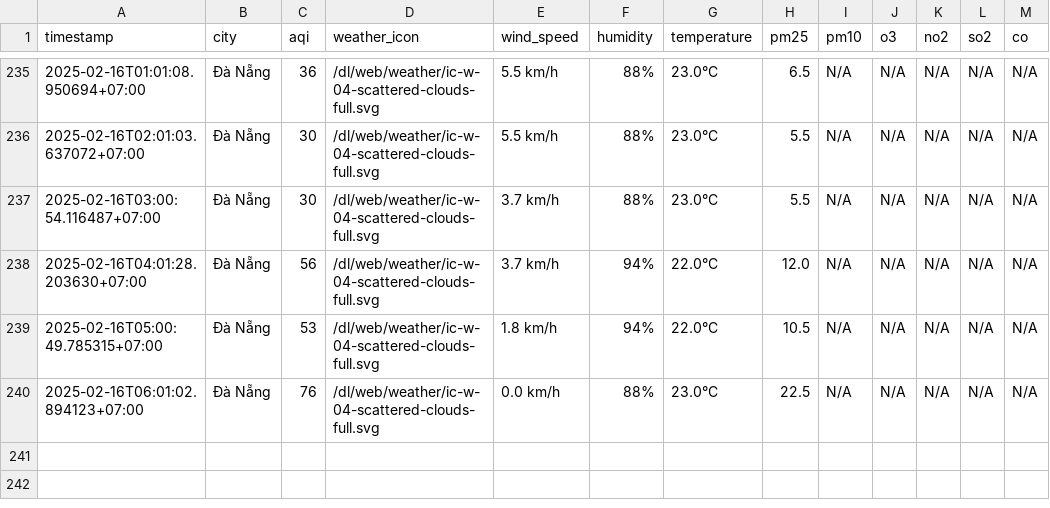
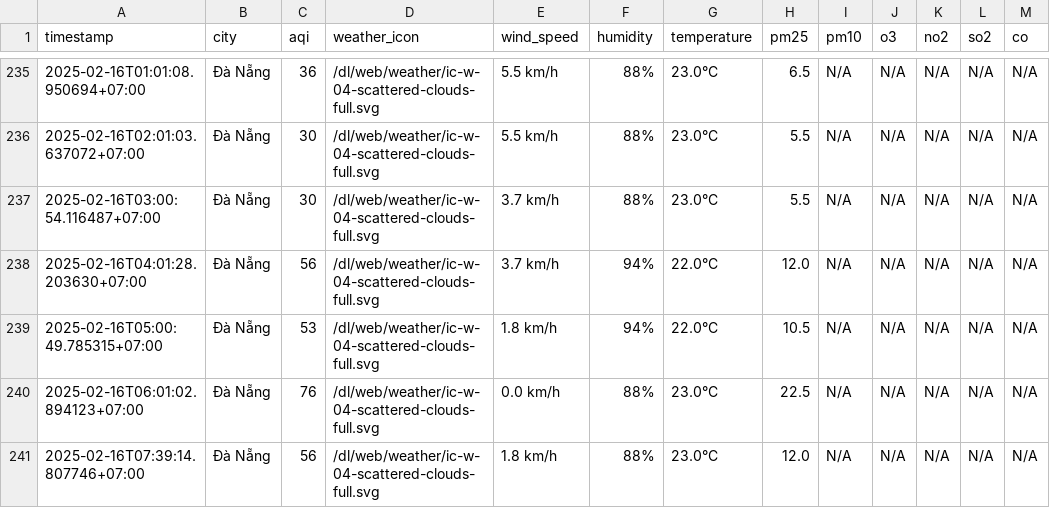
Before and after one commit to nguyennguyet02/iqair-dataset, a CSV file: result/da-nang/aqi_da-nang_2025_feb.csv, drawn as a sheet; only a part is shown, gaps mark what is left out; the diff names each change by its address in the sheet, - before the commit and + after, or states it on an @@ line.

```diff
--- a/result/da-nang/aqi_da-nang_2025_feb.csv
+++ b/result/da-nang/aqi_da-nang_2025_feb.csv
+row 241: 2025-02-16T07:39:14.807746+07:00 | Đà Nẵng | 56 | /dl/web/weather/ic-w-04-scattered-clouds-full.svg | 1.8 km/h | 88% | 23.0°C | 12.0 | N/A | N/A | N/A | N/A | N/A
```
Also changed, not shown: result/bac-ninh/aqi_bac-ninh_2025_feb.csv, result/hai-duong/aqi_hai-duong_2025_feb.csv, 8 other files.
